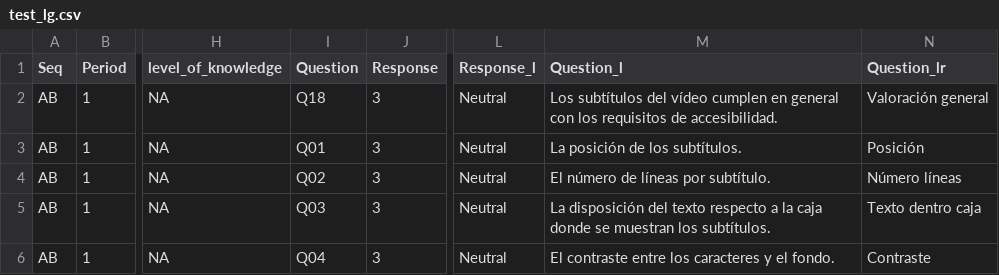
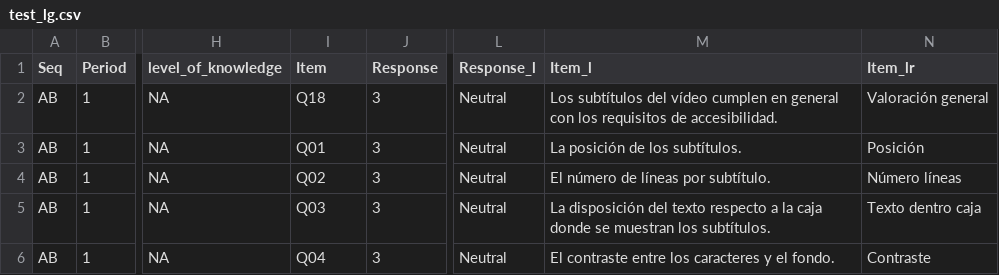
Before and after one commit to surtich/TFM-Ingenieria-y-Ciencia-de-Datos, a CSV file: data/preprocess/test_lg.csv, drawn as a sheet; only a part is shown, gaps mark what is left out; the diff names each change by its address in the sheet, - before the commit and + after, or states it on an @@ line.

```diff
--- a/data/preprocess/test_lg.csv
+++ b/data/preprocess/test_lg.csv
-I1: Question
+I1: Item
-M1: Question_l
+M1: Item_l
-N1: Question_lr
+N1: Item_lr
```
Also changed, not shown: data/preprocess/comments.csv, 51 other files.
